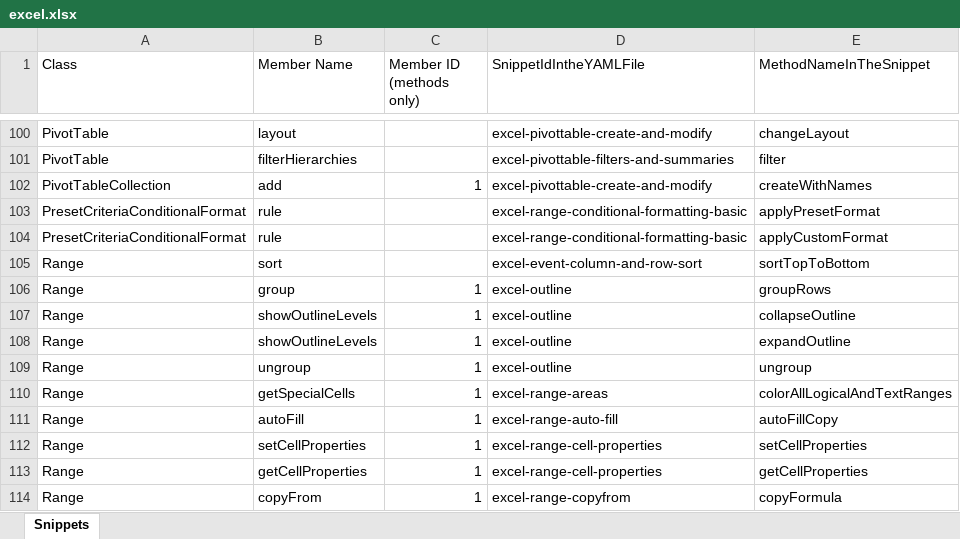
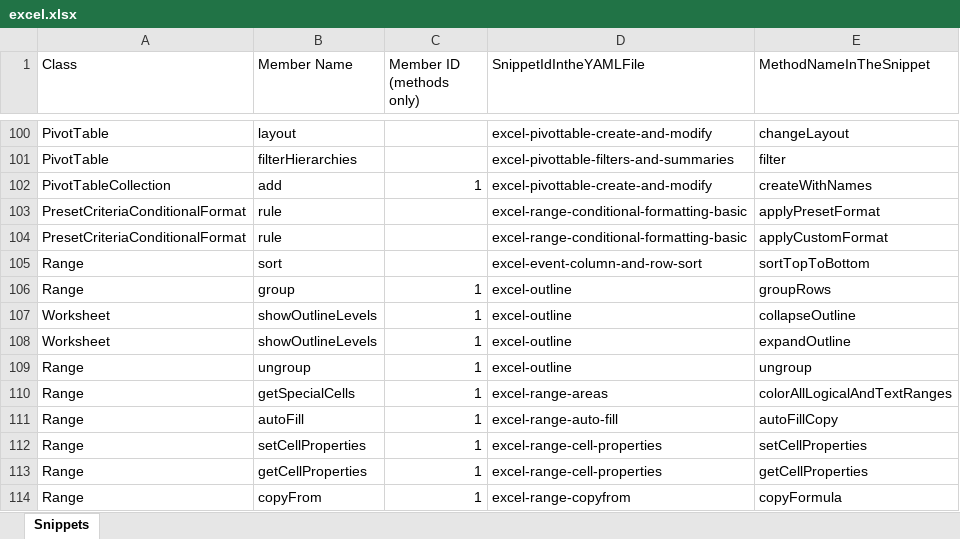
Before and after one commit to OfficeDev/office-js-snippets, an Excel workbook: snippet-extractor-metadata/excel.xlsx, sheet Snippets, drawn as a sheet; only a part is shown, gaps mark what is left out; values as stored, in another font and other column widths than the file's, no borders; table styles not drawn; the diff names each change by its address in the sheet, - before the commit and + after, or states it on an @@ line.

```diff
--- a/snippet-extractor-metadata/excel.xlsx (sheet Snippets)
+++ b/snippet-extractor-metadata/excel.xlsx (sheet Snippets)
-A107:A108 (Class): Range
+A107:A108 (Class): Worksheet
```
Also changed, not shown: 1 other file.
